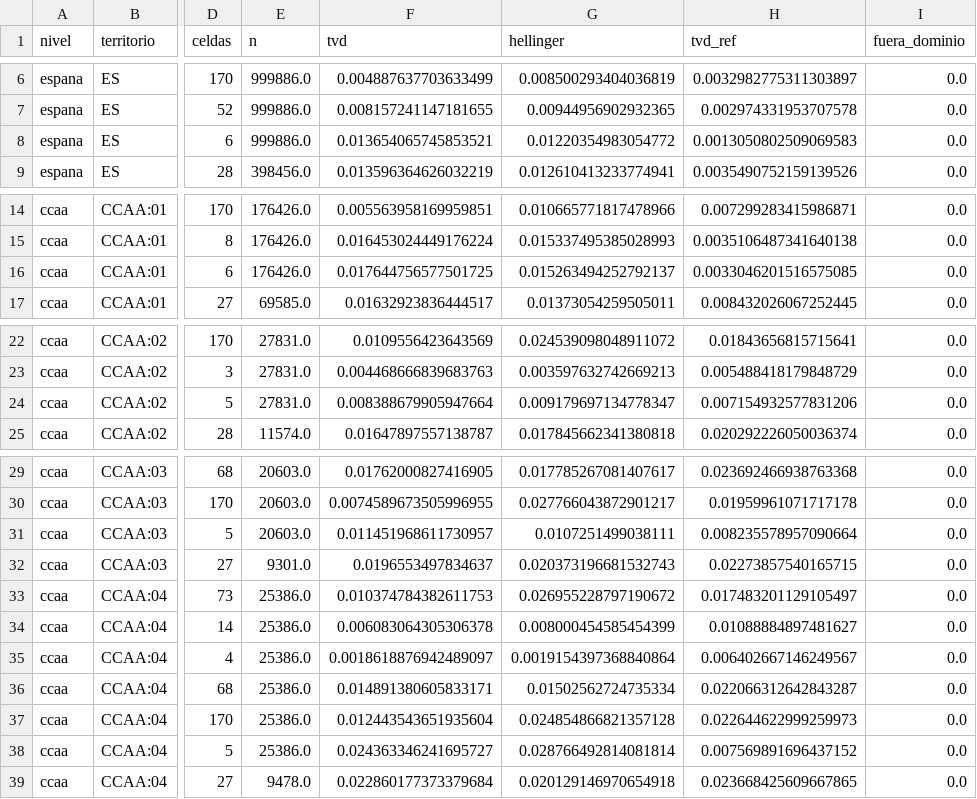
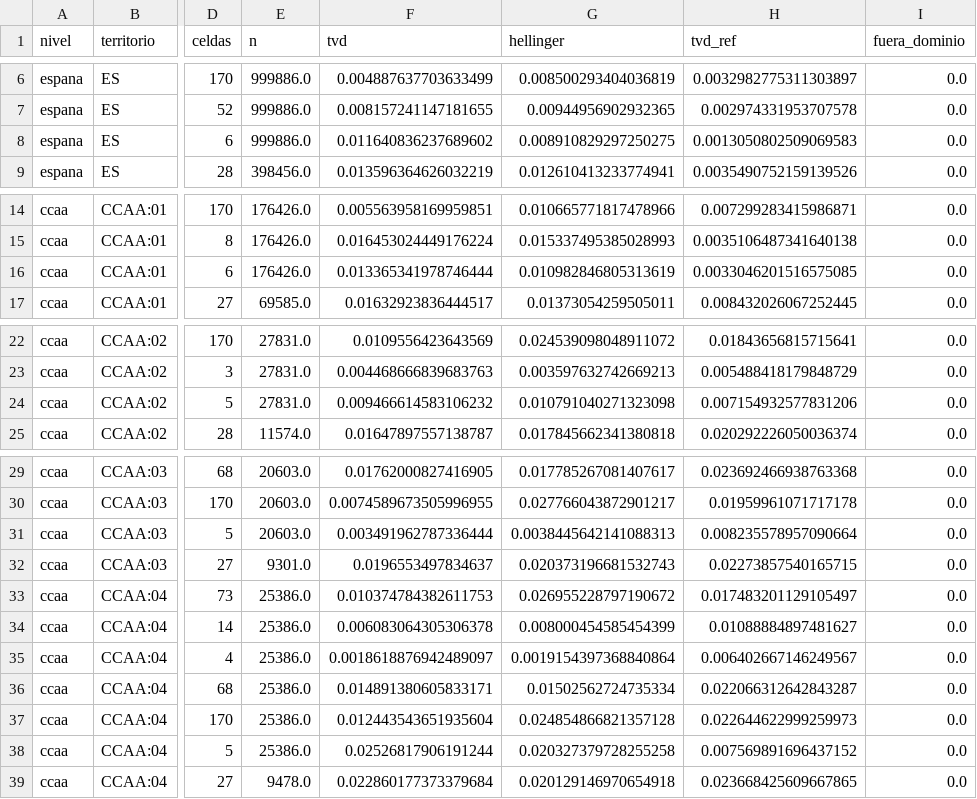
Before and after one commit to AlvaroArriola/SyntheticPopulation, a CSV file: reports/fase_04/2026-01-01_ES_1000000_s1_v_cruce.csv, drawn as a sheet; only a part is shown, gaps mark what is left out; the diff covers the shown part only; the diff names each change by its address in the sheet, - before the commit and + after, or states it on an @@ line.

```diff
--- a/reports/fase_04/2026-01-01_ES_1000000_s1_v_cruce.csv
+++ b/reports/fase_04/2026-01-01_ES_1000000_s1_v_cruce.csv
-F8 (tvd): 0.013654065745853521
+F8 (tvd): 0.011640836237689602
-G8 (hellinger): 0.01220354983054772
+G8 (hellinger): 0.008910829297250275
-F16 (tvd): 0.017644756577501725
+F16 (tvd): 0.013365341978746444
-G16 (hellinger): 0.015263494252792137
+G16 (hellinger): 0.010982846805313619
-F24 (tvd): 0.008388679905947664
+F24 (tvd): 0.009466614583106232
-G24 (hellinger): 0.009179697134778347
+G24 (hellinger): 0.010791040271323098
-F31 (tvd): 0.011451968611730957
+F31 (tvd): 0.003491962787336444
-G31 (hellinger): 0.0107251499038111
+G31 (hellinger): 0.0038445642141088313
-F38 (tvd): 0.024363346241695727
+F38 (tvd): 0.02526817906191244
-G38 (hellinger): 0.028766492814081814
+G38 (hellinger): 0.020327379728255258
```
Also changed, not shown: 125 edited cells elsewhere in this file, reports/fase_04/2026-01-01_ES_100000_s1_v_cruce.csv, reports/fase_04/2026-01-01_ES_100000_s2_v_cruce.csv, 11 other files.
